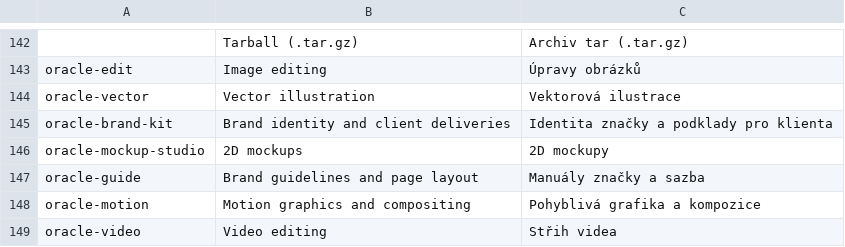
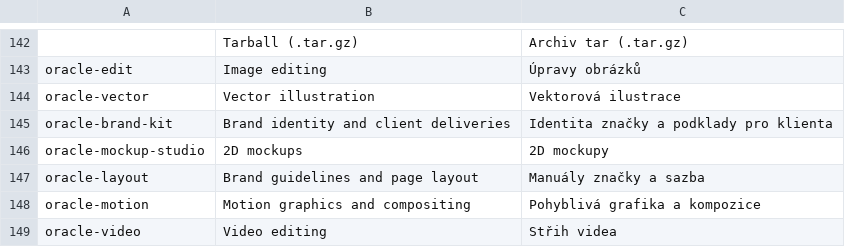
Before and after one commit to Marvingxx/oracle-suite, a TSV file: crates/ui-egui/src/i18n/cs.tsv, drawn as a sheet; only a part is shown, gaps mark what is left out.

```diff
--- a/crates/ui-egui/src/i18n/cs.tsv
+++ b/crates/ui-egui/src/i18n/cs.tsv
@@ -146,3 +146,3 @@ oracle-brand-kit	Brand identity and client deliveries	Identita značky a podklad
 oracle-mockup-studio	2D mockups	2D mockupy
-oracle-guide	Brand guidelines and page layout	Manuály značky a sazba
+oracle-layout	Brand guidelines and page layout	Manuály značky a sazba
 oracle-motion	Motion graphics and compositing	Pohyblivá grafika a kompozice
```
Also changed, not shown: crates/ui-egui/src/i18n/de.tsv, crates/ui-egui/src/i18n/es.tsv, 28 other files.
